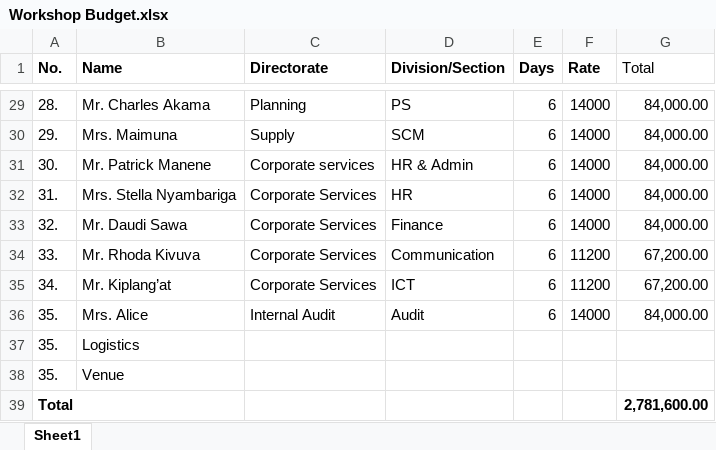
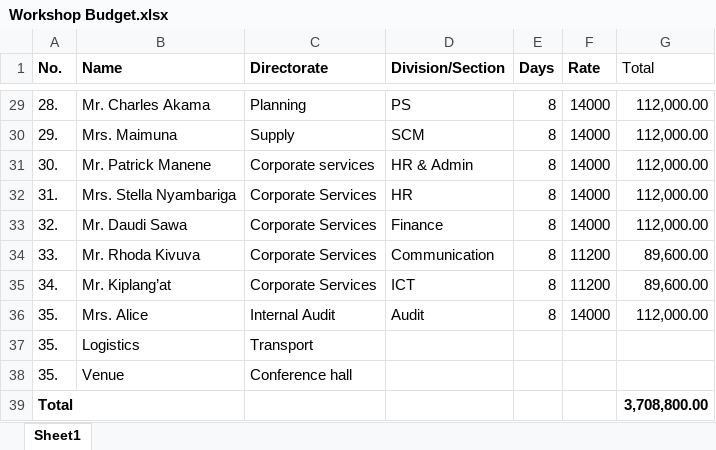
Before and after one commit to MwauraPatrick/DSAS, an Excel workbook: Workshop Budget.xlsx, sheet Sheet1, drawn as a sheet; only a part is shown, gaps mark what is left out; values as stored, in another font and other column widths than the file's, no borders; the diff covers the shown part only; the diff names each change by its address in the sheet, - before the commit and + after, or states it on an @@ line.

```diff
--- a/Workshop Budget.xlsx (sheet Sheet1)
+++ b/Workshop Budget.xlsx (sheet Sheet1)
-E29:E36 (Days): 6
+E29:E36 (Days): 8
-G29:G33 (Total): 84,000.00
+G29:G33 (Total): 112,000.00
-G34:G35 (Total): 67,200.00
+G34:G35 (Total): 89,600.00
-G36 (Total): 84,000.00
+G36 (Total): 112,000.00
-C37 (Directorate): (empty)
+C37 (Directorate): Transport
-C38 (Directorate): (empty)
+C38 (Directorate): Conference hall
-G39 (Total): 2,781,600.00
+G39 (Total): 3,708,800.00
```
Also changed, not shown: 59 edited cells elsewhere in this sheet, 6 other files.
